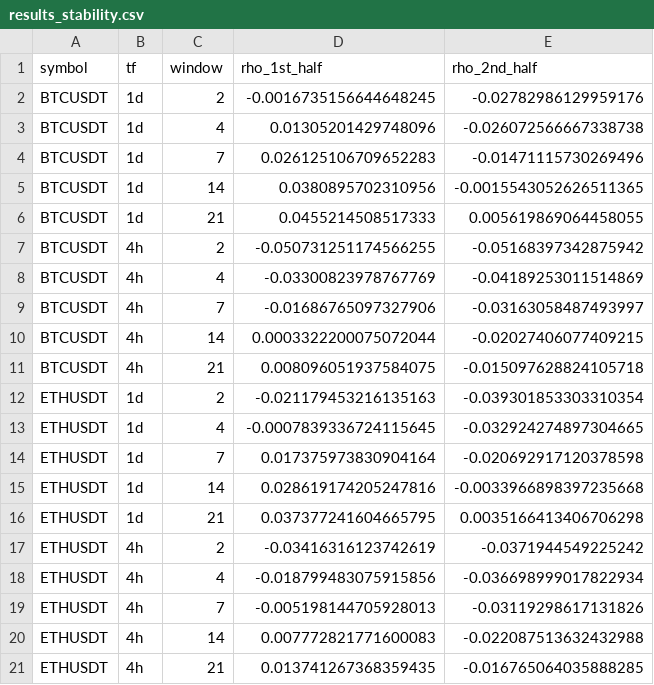
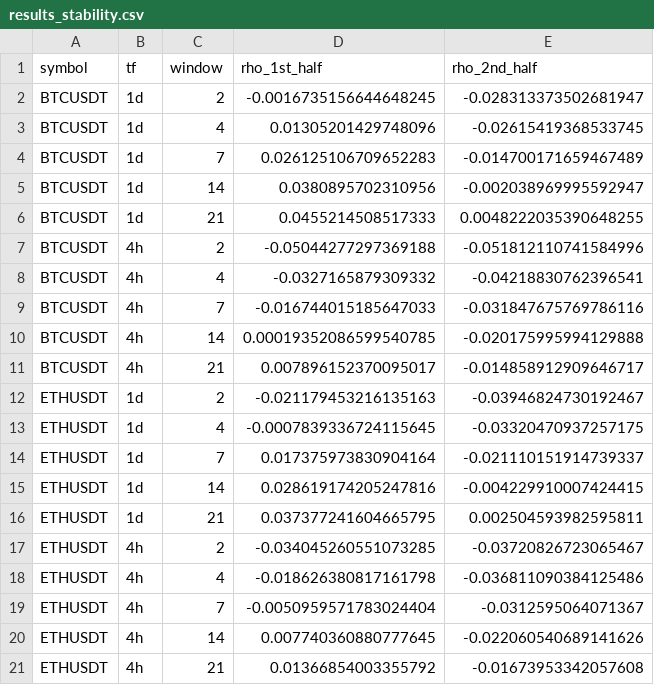
Before and after one commit to osnava/rsi-event-study, a CSV file: results/results_stability.csv, drawn as a sheet.

```diff
--- a/results/results_stability.csv
+++ b/results/results_stability.csv
@@ -1,21 +1,21 @@
 symbol,tf,window,rho_1st_half,rho_2nd_half
-BTCUSDT,1d,2,-0.0016735156644648245,-0.02782986129959176
-BTCUSDT,1d,4,0.01305201429748096,-0.026072566667338738
-BTCUSDT,1d,7,0.026125106709652283,-0.01471115730269496
-BTCUSDT,1d,14,0.0380895702310956,-0.0015543052626511365
-BTCUSDT,1d,21,0.0455214508517333,0.005619869064458055
-BTCUSDT,4h,2,-0.050731251174566255,-0.05168397342875942
-BTCUSDT,4h,4,-0.03300823978767769,-0.04189253011514869
-BTCUSDT,4h,7,-0.01686765097327906,-0.03163058487493997
-BTCUSDT,4h,14,0.0003322200075072044,-0.02027406077409215
-BTCUSDT,4h,21,0.008096051937584075,-0.015097628824105718
-ETHUSDT,1d,2,-0.021179453216135163,-0.039301853303310354
-ETHUSDT,1d,4,-0.0007839336724115645,-0.032924274897304665
-ETHUSDT,1d,7,0.017375973830904164,-0.020692917120378598
-ETHUSDT,1d,14,0.028619174205247816,-0.0033966898397235668
-ETHUSDT,1d,21,0.037377241604665795,0.0035166413406706298
-ETHUSDT,4h,2,-0.03416316123742619,-0.0371944549225242
-ETHUSDT,4h,4,-0.018799483075915856,-0.036698999017822934
-ETHUSDT,4h,7,-0.005198144705928013,-0.03119298617131826
-ETHUSDT,4h,14,0.007772821771600083,-0.022087513632432988
-ETHUSDT,4h,21,0.013741267368359435,-0.016765064035888285
+BTCUSDT,1d,2,-0.0016735156644648245,-0.028313373502681947
+BTCUSDT,1d,4,0.01305201429748096,-0.02615419368533745
+BTCUSDT,1d,7,0.026125106709652283,-0.014700171659467489
+BTCUSDT,1d,14,0.0380895702310956,-0.002038969995592947
+BTCUSDT,1d,21,0.0455214508517333,0.0048222035390648255
+BTCUSDT,4h,2,-0.05044277297369188,-0.051812110741584996
+BTCUSDT,4h,4,-0.0327165879309332,-0.04218830762396541
+BTCUSDT,4h,7,-0.016744015185647033,-0.031847675769786116
+BTCUSDT,4h,14,0.00019352086599540785,-0.020175995994129888
+BTCUSDT,4h,21,0.007896152370095017,-0.014858912909646717
+ETHUSDT,1d,2,-0.021179453216135163,-0.03946824730192467
+ETHUSDT,1d,4,-0.0007839336724115645,-0.03320470937257175
+ETHUSDT,1d,7,0.017375973830904164,-0.021110151914739337
+ETHUSDT,1d,14,0.028619174205247816,-0.004229910007424415
+ETHUSDT,1d,21,0.037377241604665795,0.002504593982595811
+ETHUSDT,4h,2,-0.034045260551073285,-0.03720826723065467
+ETHUSDT,4h,4,-0.018626380817161798,-0.036811090384125486
+ETHUSDT,4h,7,-0.0050959571783024404,-0.0312595064071367
+ETHUSDT,4h,14,0.007740360880777645,-0.022060540689141626
+ETHUSDT,4h,21,0.01366854003355792,-0.01673953342057608
```
Also changed, not shown: results/results_bt.csv, results/results_ic.csv, 14 other files.
